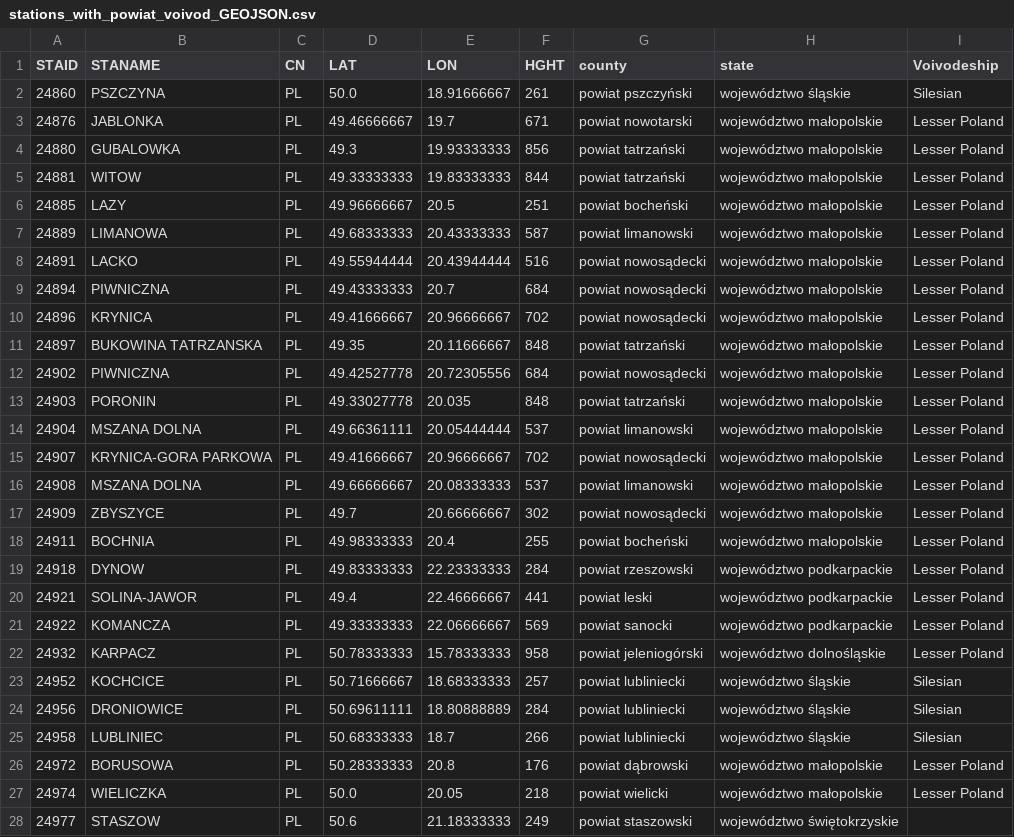
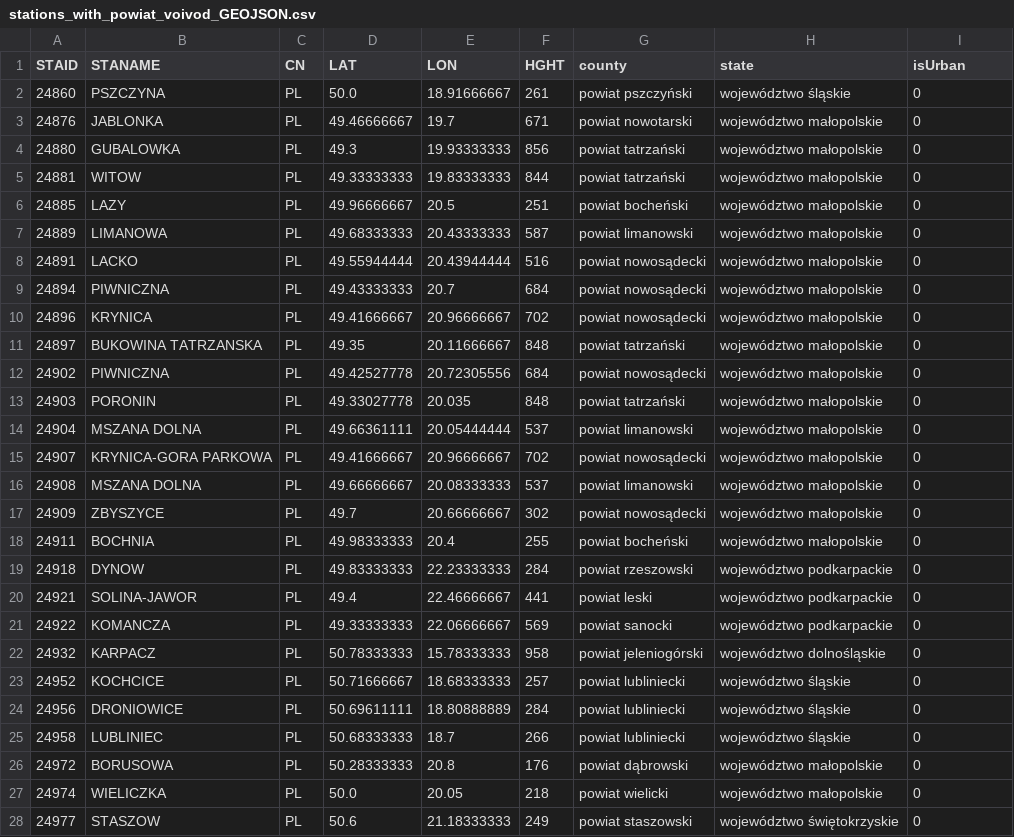
Before and after one commit to OmdenaAI/warsaw-poland-chapter-air-pollution, a CSV file: src/data/data_processed/processed_weather_data_in_CSV_files/stations_with_powiat_voivod_GEOJSON.csv, drawn as a sheet; only a part is shown; the diff covers the shown part only; the diff names each change by its address in the sheet, - before the commit and + after, or states it on an @@ line.

```diff
--- a/src/data/data_processed/processed_weather_data_in_CSV_files/stations_with_powiat_voivod_GEOJSON.csv
+++ b/src/data/data_processed/processed_weather_data_in_CSV_files/stations_with_powiat_voivod_GEOJSON.csv
-I1: Voivodeship
+I1: isUrban
-I2 (isUrban): Silesian
+I2 (isUrban): 0
-I3:I22 (isUrban): Lesser Poland
+I3:I22 (isUrban): 0
-I23:I25 (isUrban): Silesian
+I23:I25 (isUrban): 0
-I26:I27 (isUrban): Lesser Poland
+I26:I27 (isUrban): 0
-I28 (isUrban): (empty)
+I28 (isUrban): 0
```
Also changed, not shown: 107 edited cells elsewhere in this file, src/data/data_processed/merged_air_quality_data_CSV/air_quality_stations_with_powiat_GEOJSON.csv, 1 other file.
